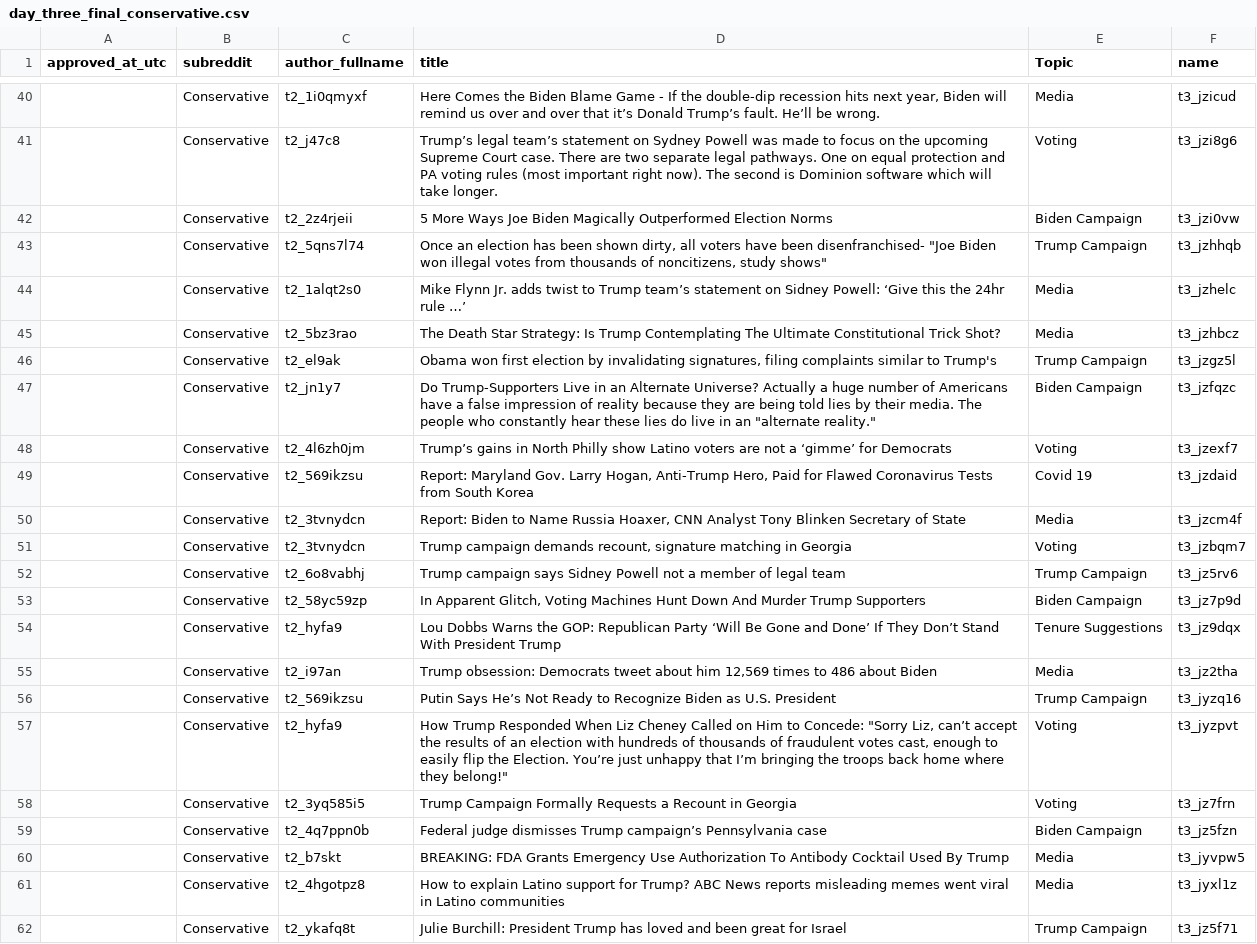
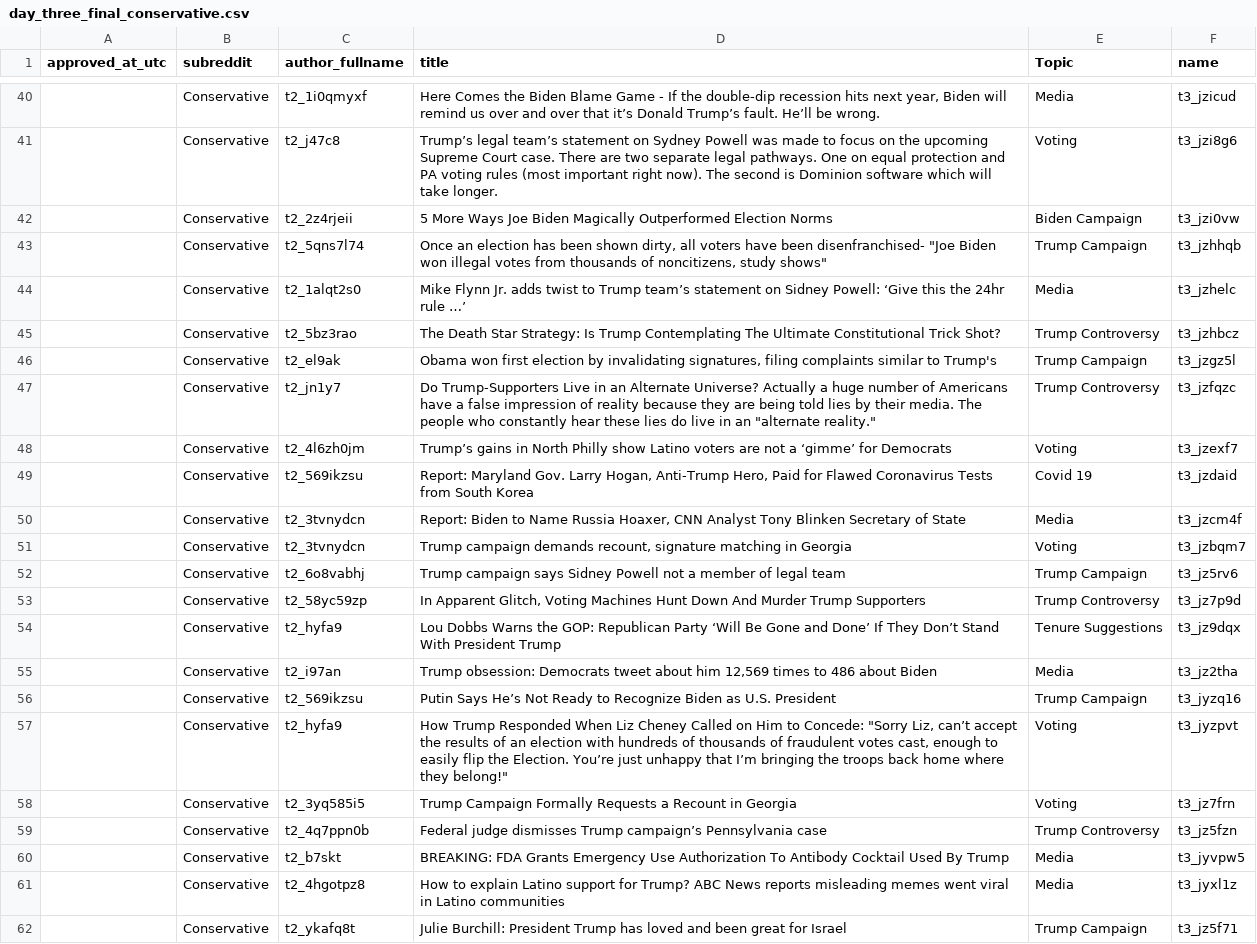
Before and after one commit to saadshahbaz/Post-US-Election-Analysis, a CSV file: data/topics/day_three_final_conservative.csv, drawn as a sheet; only a part is shown, gaps mark what is left out; the diff covers the shown part only.

Commit message:
Trump controversy added too day3conservative

```diff
--- a/data/topics/day_three_final_conservative.csv
+++ b/data/topics/day_three_final_conservative.csv
@@ -44,5 +44,5 @@ approved_at_utc,subreddit,author_fullname,title,Topic,name
 ,Conservative,t2_1alqt2s0,Mike Flynn Jr. adds twist to Trump team’s statement on Sidney Powell: ‘Give this the 24hr rule …’,Media,t3_jzhelc
-,Conservative,t2_5bz3rao,The Death Star Strategy: Is Trump Contemplating The Ultimate Constitutional Trick Shot?,Media,t3_jzhbcz
+,Conservative,t2_5bz3rao,The Death Star Strategy: Is Trump Contemplating The Ultimate Constitutional Trick Shot?,Trump Controversy,t3_jzhbcz
 ,Conservative,t2_el9ak,"Obama won first election by invalidating signatures, filing complaints similar to Trump's",Trump Campaign,t3_jzgz5l
-,Conservative,t2_jn1y7,"Do Trump-Supporters Live in an Alternate Universe? Actually a huge number of Americans have a false impression of reality because they are being told lies by their media. The people who constantly hear these lies do live in an ""alternate reality.""",Biden Campaign ,t3_jzfqzc
+,Conservative,t2_jn1y7,"Do Trump-Supporters Live in an Alternate Universe? Actually a huge number of Americans have a false impression of reality because they are being told lies by their media. The people who constantly hear these lies do live in an ""alternate reality.""",Trump Controversy,t3_jzfqzc
 ,Conservative,t2_4l6zh0jm,Trump’s gains in North Philly show Latino voters are not a ‘gimme’ for Democrats,Voting,t3_jzexf7
@@ -52,3 +52,3 @@ approved_at_utc,subreddit,author_fullname,title,Topic,name
 ,Conservative,t2_6o8vabhj,Trump campaign says Sidney Powell not a member of legal team,Trump Campaign,t3_jz5rv6
-,Conservative,t2_58yc59zp,"In Apparent Glitch, Voting Machines Hunt Down And Murder Trump Supporters",Biden Campaign ,t3_jz7p9d
+,Conservative,t2_58yc59zp,"In Apparent Glitch, Voting Machines Hunt Down And Murder Trump Supporters",Trump Controversy,t3_jz7p9d
 ,Conservative,t2_hyfa9,Lou Dobbs Warns the GOP: Republican Party ‘Will Be Gone and Done’ If They Don’t Stand With President Trump,Tenure Suggestions,t3_jz9dqx
@@ -58,3 +58,3 @@ approved_at_utc,subreddit,author_fullname,title,Topic,name
 ,Conservative,t2_3yq585i5,Trump Campaign Formally Requests a Recount in Georgia,Voting,t3_jz7frn
-,Conservative,t2_4q7ppn0b,Federal judge dismisses Trump campaign’s Pennsylvania case,Biden Campaign ,t3_jz5fzn
+,Conservative,t2_4q7ppn0b,Federal judge dismisses Trump campaign’s Pennsylvania case,Trump Controversy,t3_jz5fzn
 ,Conservative,t2_b7skt,BREAKING: FDA Grants Emergency Use Authorization To Antibody Cocktail Used By Trump,Media,t3_jyvpw5
```
Also changed, not shown: 8 edited cells elsewhere in this file.
